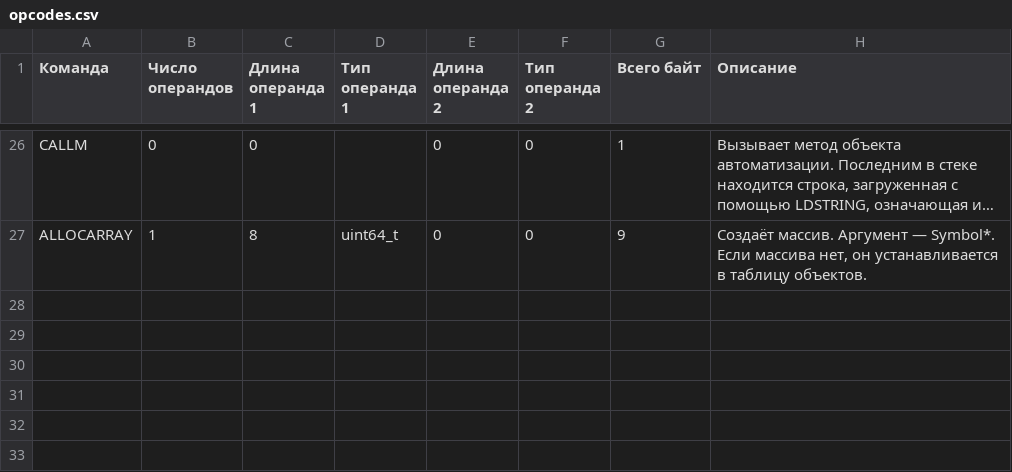
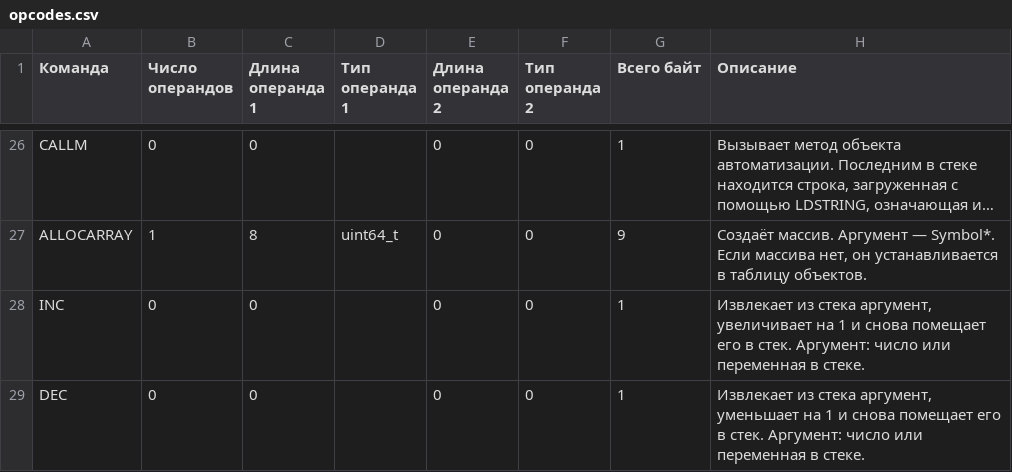
Before and after one commit to edarichev/EScriptEngine, a CSV file: doc/opcodes.csv, drawn as a sheet; only a part is shown, gaps mark what is left out; long unchanged cells end in …; the diff names each change by its address in the sheet, - before the commit and + after, or states it on an @@ line.

```diff
--- a/doc/opcodes.csv
+++ b/doc/opcodes.csv
+row 28: INC | 0 | 0 |  | 0 | 0 | 1 | Извлекает из стека аргумент, увеличивает на 1 и снова помещает его в стек. Аргумент: число или переменная в стеке.
+row 29: DEC | 0 | 0 |  | 0 | 0 | 1 | Извлекает из стека аргумент, уменьшает на 1 и снова помещает его в стек. Аргумент: число или переменная в стеке.
```
Also changed, not shown: 23 other files.
